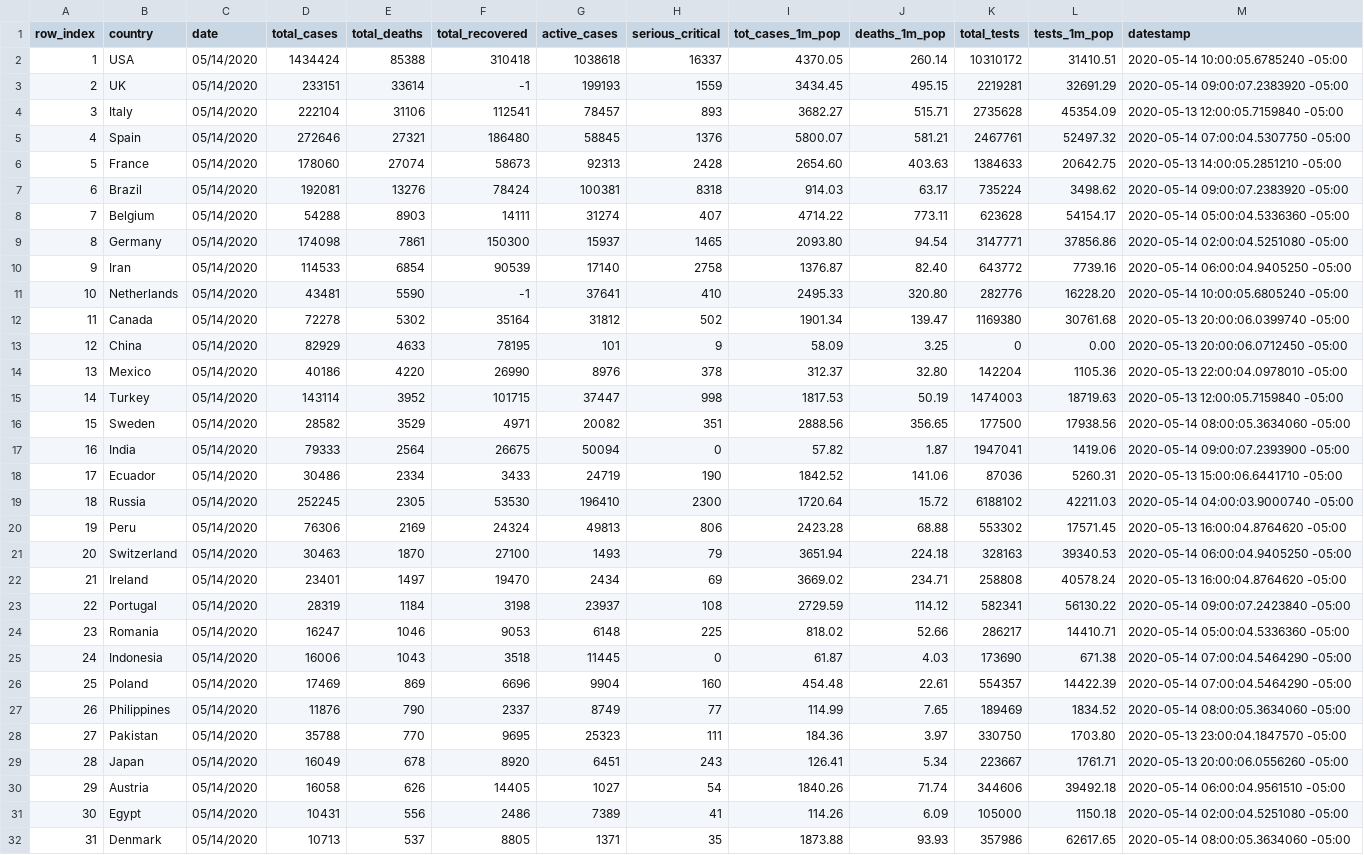
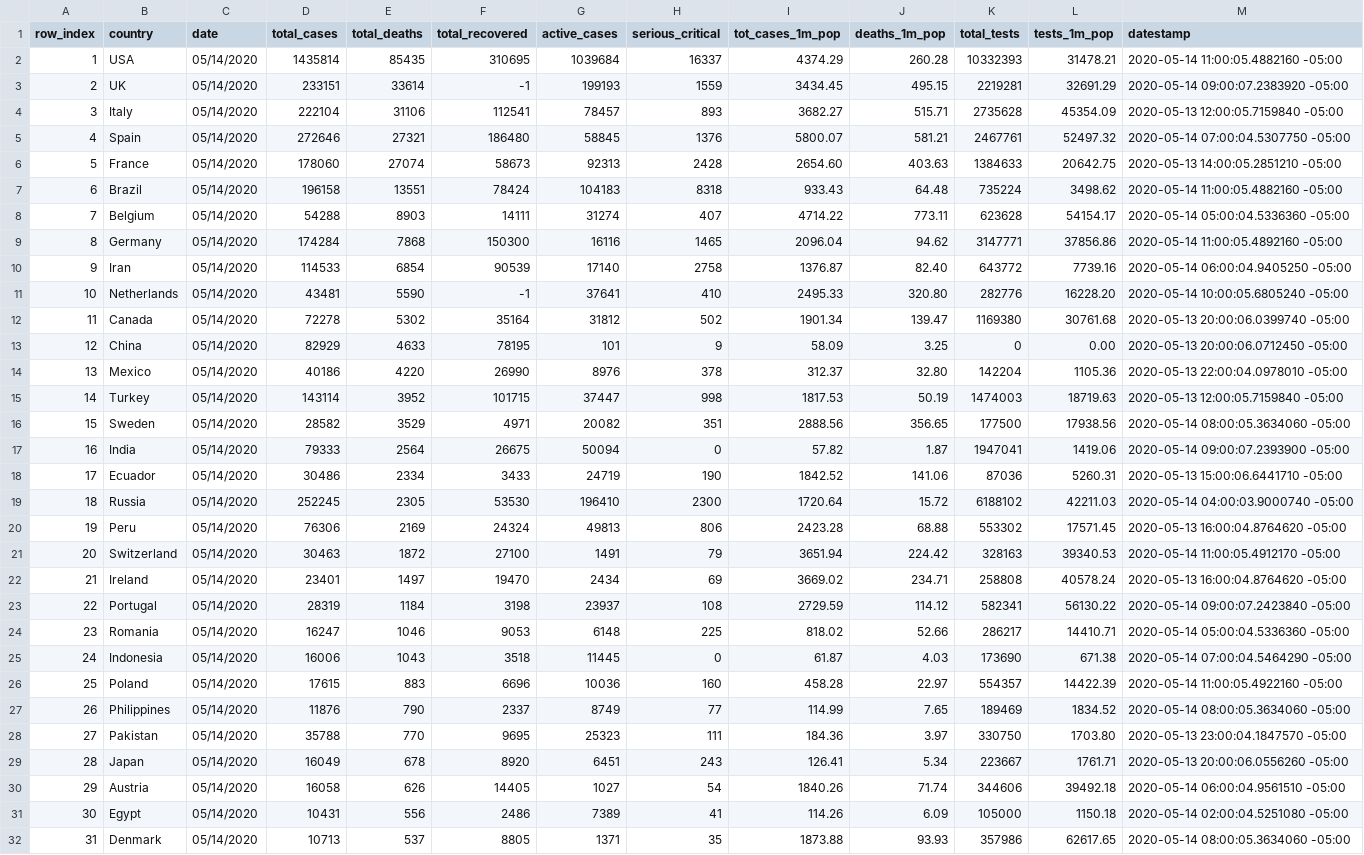
Before and after one commit to ansegura7/WebScraping_Covid19, a CSV file: data/current_data.csv, drawn as a sheet; only a part is shown; the diff covers the shown part only.

```diff
--- a/data/current_data.csv
+++ b/data/current_data.csv
@@ -1,3 +1,3 @@
 row_index,country,date,total_cases,total_deaths,total_recovered,active_cases,serious_critical,tot_cases_1m_pop,deaths_1m_pop,total_tests,tests_1m_pop,datestamp
-1,USA,05/14/2020,1434424,85388,310418,1038618,16337,4370.05,260.14,10310172,31410.51,2020-05-14 10:00:05.6785240 -05:00
+1,USA,05/14/2020,1435814,85435,310695,1039684,16337,4374.29,260.28,10332393,31478.21,2020-05-14 11:00:05.4882160 -05:00
 2,UK,05/14/2020,233151,33614,-1,199193,1559,3434.45,495.15,2219281,32691.29,2020-05-14 09:00:07.2383920 -05:00
@@ -6,5 +6,5 @@ row_index,country,date,total_cases,total_deaths,total_recovered,active_cases,ser
 5,France,05/14/2020,178060,27074,58673,92313,2428,2654.60,403.63,1384633,20642.75,2020-05-13 14:00:05.2851210 -05:00
-6,Brazil,05/14/2020,192081,13276,78424,100381,8318,914.03,63.17,735224,3498.62,2020-05-14 09:00:07.2383920 -05:00
+6,Brazil,05/14/2020,196158,13551,78424,104183,8318,933.43,64.48,735224,3498.62,2020-05-14 11:00:05.4882160 -05:00
 7,Belgium,05/14/2020,54288,8903,14111,31274,407,4714.22,773.11,623628,54154.17,2020-05-14 05:00:04.5336360 -05:00
-8,Germany,05/14/2020,174098,7861,150300,15937,1465,2093.80,94.54,3147771,37856.86,2020-05-14 02:00:04.5251080 -05:00
+8,Germany,05/14/2020,174284,7868,150300,16116,1465,2096.04,94.62,3147771,37856.86,2020-05-14 11:00:05.4892160 -05:00
 9,Iran,05/14/2020,114533,6854,90539,17140,2758,1376.87,82.40,643772,7739.16,2020-05-14 06:00:04.9405250 -05:00
@@ -20,3 +20,3 @@ row_index,country,date,total_cases,total_deaths,total_recovered,active_cases,ser
 19,Peru,05/14/2020,76306,2169,24324,49813,806,2423.28,68.88,553302,17571.45,2020-05-13 16:00:04.8764620 -05:00
-20,Switzerland,05/14/2020,30463,1870,27100,1493,79,3651.94,224.18,328163,39340.53,2020-05-14 06:00:04.9405250 -05:00
+20,Switzerland,05/14/2020,30463,1872,27100,1491,79,3651.94,224.42,328163,39340.53,2020-05-14 11:00:05.4912170 -05:00
 21,Ireland,05/14/2020,23401,1497,19470,2434,69,3669.02,234.71,258808,40578.24,2020-05-13 16:00:04.8764620 -05:00
@@ -25,3 +25,3 @@ row_index,country,date,total_cases,total_deaths,total_recovered,active_cases,ser
 24,Indonesia,05/14/2020,16006,1043,3518,11445,0,61.87,4.03,173690,671.38,2020-05-14 07:00:04.5464290 -05:00
-25,Poland,05/14/2020,17469,869,6696,9904,160,454.48,22.61,554357,14422.39,2020-05-14 07:00:04.5464290 -05:00
+25,Poland,05/14/2020,17615,883,6696,10036,160,458.28,22.97,554357,14422.39,2020-05-14 11:00:05.4922160 -05:00
 26,Philippines,05/14/2020,11876,790,2337,8749,77,114.99,7.65,189469,1834.52,2020-05-14 08:00:05.3634060 -05:00
```
Also changed, not shown: 56 edited cells elsewhere in this file, 4 other files.
